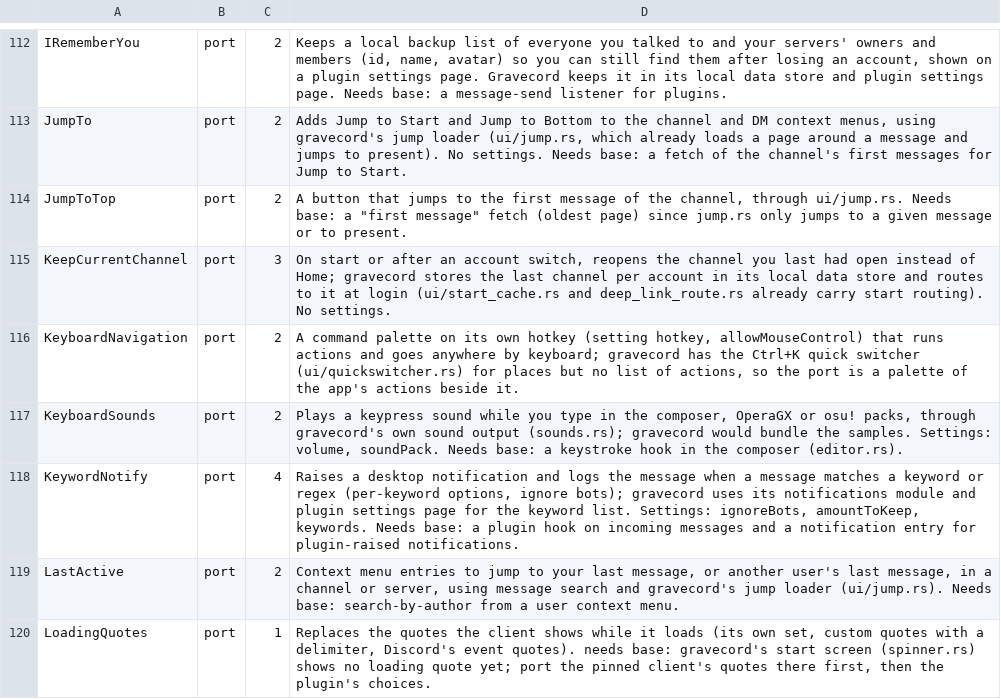
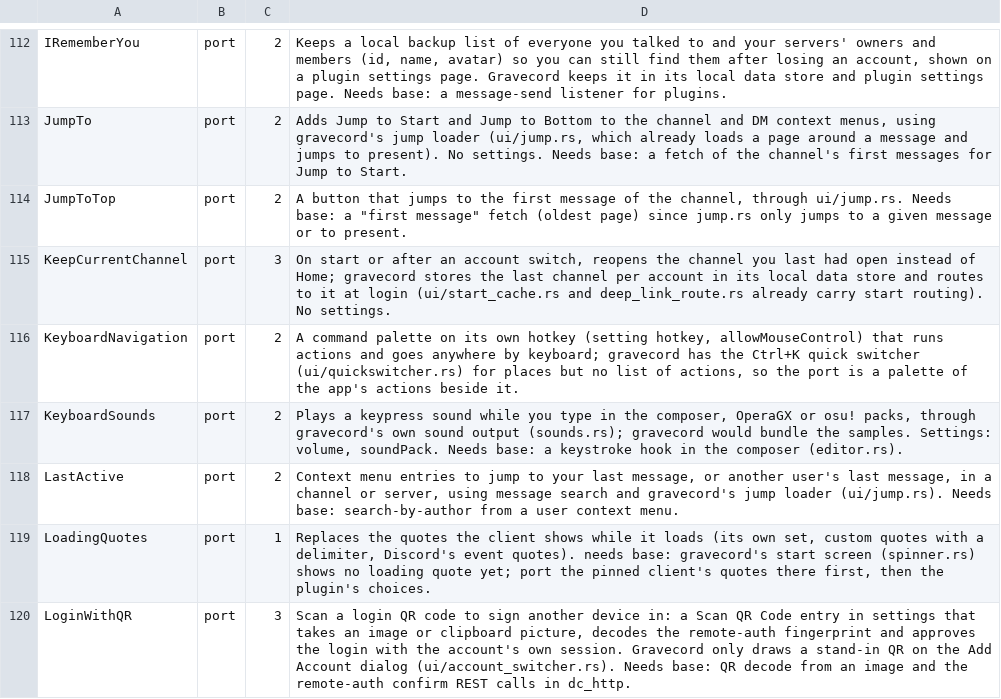
Before and after one commit to LoreanXavier/gravecord, a TSV file: tools/plugin-verdicts.tsv, drawn as a sheet; only a part is shown, gaps mark what is left out; the shorter side is filled out with more unchanged rows.

```diff
--- a/tools/plugin-verdicts.tsv
+++ b/tools/plugin-verdicts.tsv
@@ -117,3 +117,2 @@ KeyboardNavigation	port	2	A command palette on its own hotkey (setting hotkey, a
 KeyboardSounds	port	2	Plays a keypress sound while you type in the composer, OperaGX or osu! packs, through gravecord's own sound output (sounds.rs); gravecord would bundle the samples. Settings: volume, soundPack. Needs base: a keystroke hook in the composer (editor.rs).
-KeywordNotify	port	4	Raises a desktop notification and logs the message when a message matches a keyword or regex (per-keyword options, ignore bots); gravecord uses its notifications module and plugin settings page for the keyword list. Settings: ignoreBots, amountToKeep, keywords. Needs base: a plugin hook on incoming messages and a notification entry for plugin-raised notifications.
 LastActive	port	2	Context menu entries to jump to your last message, or another user's last message, in a channel or server, using message search and gravecord's jump loader (ui/jump.rs). Needs base: search-by-author from a user context menu.
```
Also changed, not shown: 10 other files.
